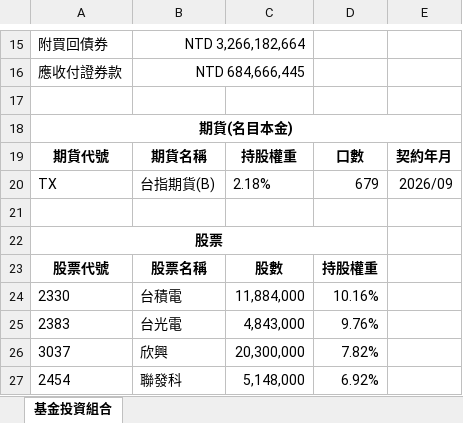
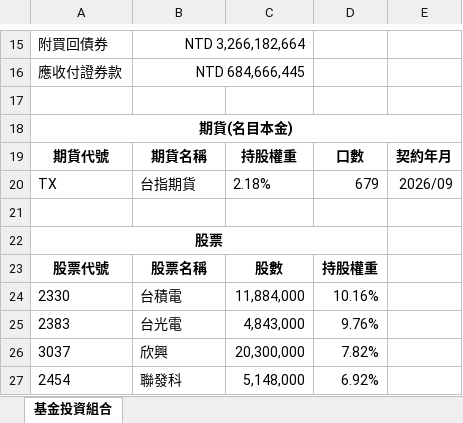
Before and after one commit to ppppjia/etf-track-988n981-, an Excel workbook: data/downloaded/981-20260821.xlsx, sheet 基金投資組合, drawn as a sheet; only a part is shown, gaps mark what is left out; values as stored, in another font and other column widths than the file's, no borders; the diff names each change by its address in the sheet, - before the commit and + after, or states it on an @@ line.

```diff
--- a/data/downloaded/981-20260821.xlsx (sheet 基金投資組合)
+++ b/data/downloaded/981-20260821.xlsx (sheet 基金投資組合)
-B20: 台指期貨(B)
+B20: 台指期貨
```
Also changed, not shown: data/downloaded/988-20260820.xlsx, 2 other files.
